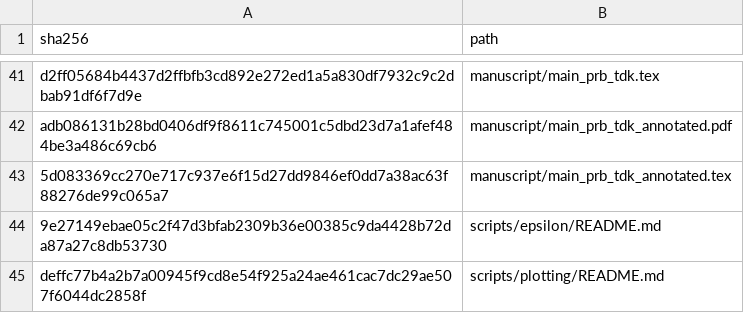
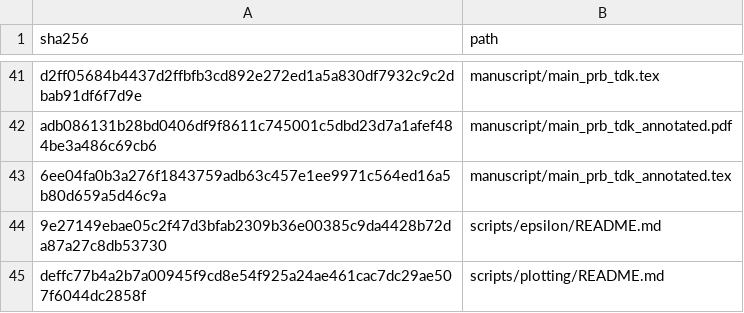
Before and after one commit to DCM-Uni-Paderborn/UZH-protocol, a TSV file: manifests/file_hashes.tsv, drawn as a sheet; only a part is shown, gaps mark what is left out.

```diff
--- a/manifests/file_hashes.tsv
+++ b/manifests/file_hashes.tsv
@@ -42,3 +42,3 @@ d2ff05684b4437d2ffbfb3cd892e272ed1a5a830df7932c9c2dbab91df6f7d9e	manuscript/main
 adb086131b28bd0406df9f8611c745001c5dbd23d7a1afef484be3a486c69cb6	manuscript/main_prb_tdk_annotated.pdf
-5d083369cc270e717c937e6f15d27dd9846ef0dd7a38ac63f88276de99c065a7	manuscript/main_prb_tdk_annotated.tex
+6ee04fa0b3a276f1843759adb63c457e1ee9971c564ed16a5b80d659a5d46c9a	manuscript/main_prb_tdk_annotated.tex
 9e27149ebae05c2f47d3bfab2309b36e00385c9da4428b72da87a27c8db53730	scripts/epsilon/README.md
```
Also changed, not shown: 1 other file.
